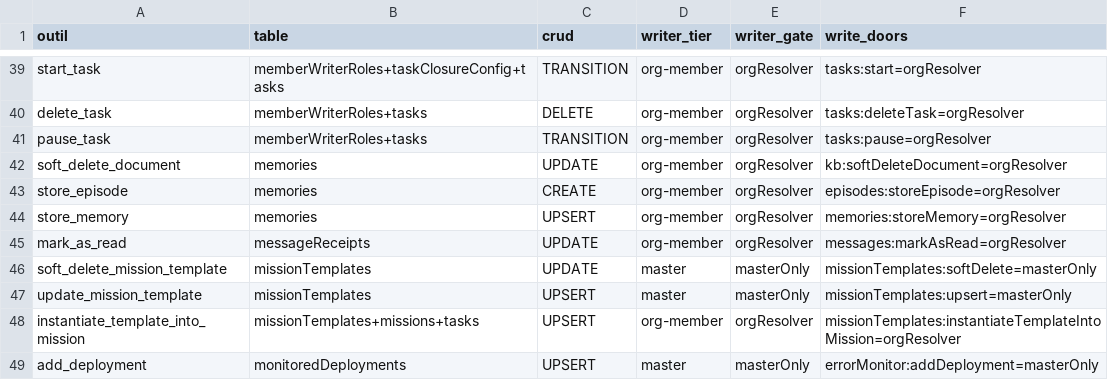
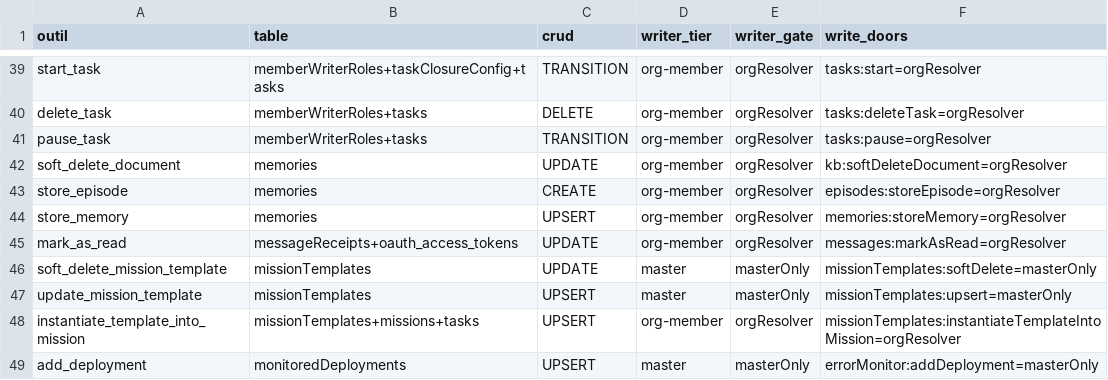
Before and after one commit to vantageos-agency/vantage-peers, a CSV file: .backend-doctor/vp-writer-tier.csv, drawn as a sheet; only a part is shown, gaps mark what is left out.

```diff
--- a/.backend-doctor/vp-writer-tier.csv
+++ b/.backend-doctor/vp-writer-tier.csv
@@ -44,3 +44,3 @@ store_episode,memories,CREATE,org-member,orgResolver,episodes:storeEpisode=orgRe
 store_memory,memories,UPSERT,org-member,orgResolver,memories:storeMemory=orgResolver
-mark_as_read,messageReceipts,UPDATE,org-member,orgResolver,messages:markAsRead=orgResolver
+mark_as_read,messageReceipts+oauth_access_tokens,UPDATE,org-member,orgResolver,messages:markAsRead=orgResolver
 soft_delete_mission_template,missionTemplates,UPDATE,master,masterOnly,missionTemplates:softDelete=masterOnly
```
Also changed, not shown: .backend-doctor/vp-by-tool.csv, 6 other files.
